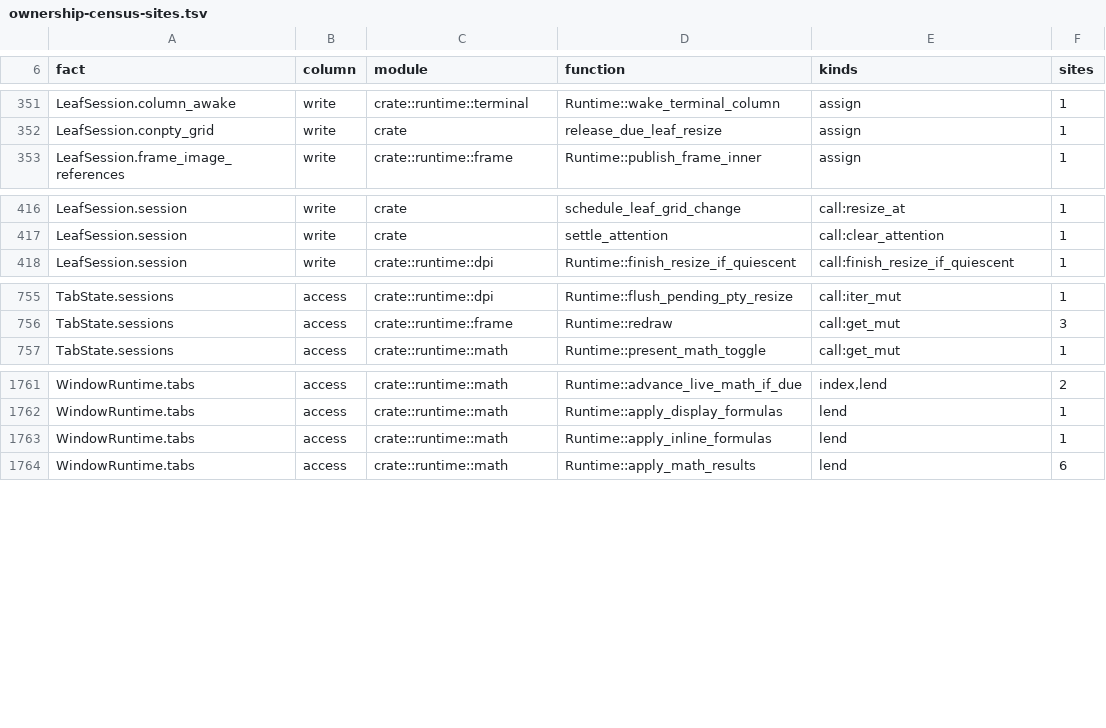
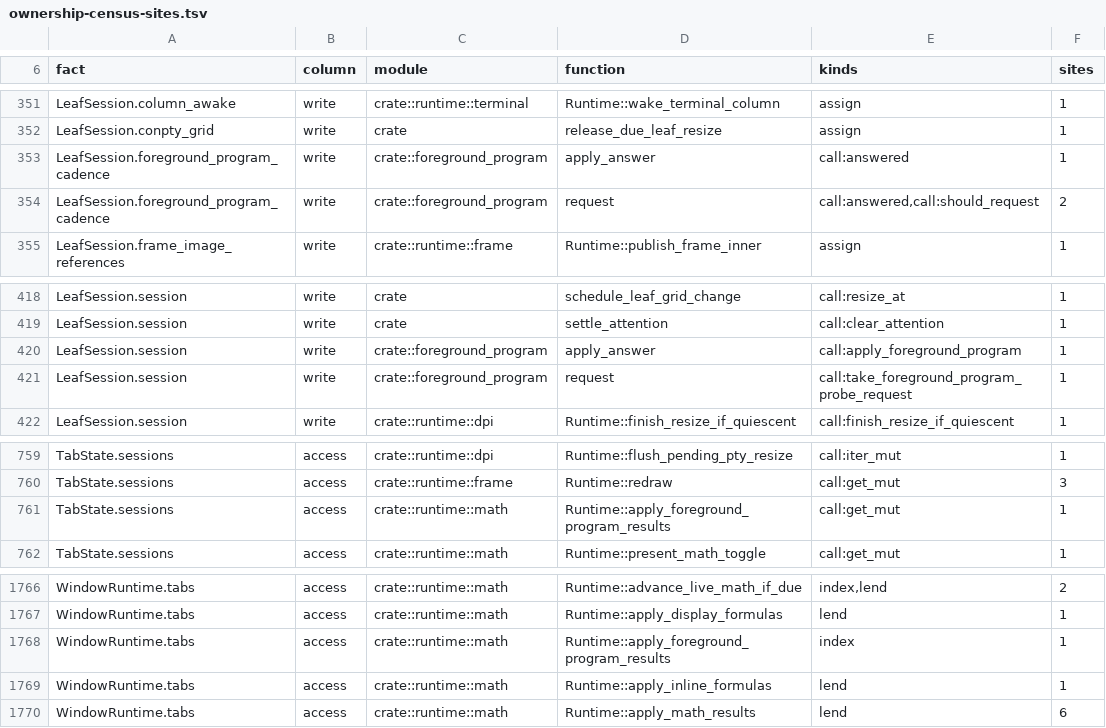
Before and after one commit to lulu-loopp/folio-terminal, a TSV file: docs/plans/design/ownership-census-sites.tsv, drawn as a sheet; only a part is shown, gaps mark what is left out; the diff names each change by its address in the sheet, - before the commit and + after, or states it on an @@ line.

```diff
--- a/docs/plans/design/ownership-census-sites.tsv
+++ b/docs/plans/design/ownership-census-sites.tsv
+row 353: LeafSession.foreground_program_cadence | write | crate::foreground_program | apply_answer | call:answered | 1
+row 354: LeafSession.foreground_program_cadence | write | crate::foreground_program | request | call:answered,call:should_request | 2
+row 420: LeafSession.session | write | crate::foreground_program | apply_answer | call:apply_foreground_program | 1
+row 421: LeafSession.session | write | crate::foreground_program | request | call:take_foreground_program_probe_request | 1
+row 761: TabState.sessions | access | crate::runtime::math | Runtime::apply_foreground_program_results | call:get_mut | 1
+row 1768: WindowRuntime.tabs | access | crate::runtime::math | Runtime::apply_foreground_program_results | index | 1
```
Also changed, not shown: crates/bt-app/src/window_waits.tsv, docs/plans/design/ownership-census-inventory.tsv, 13 other files.
